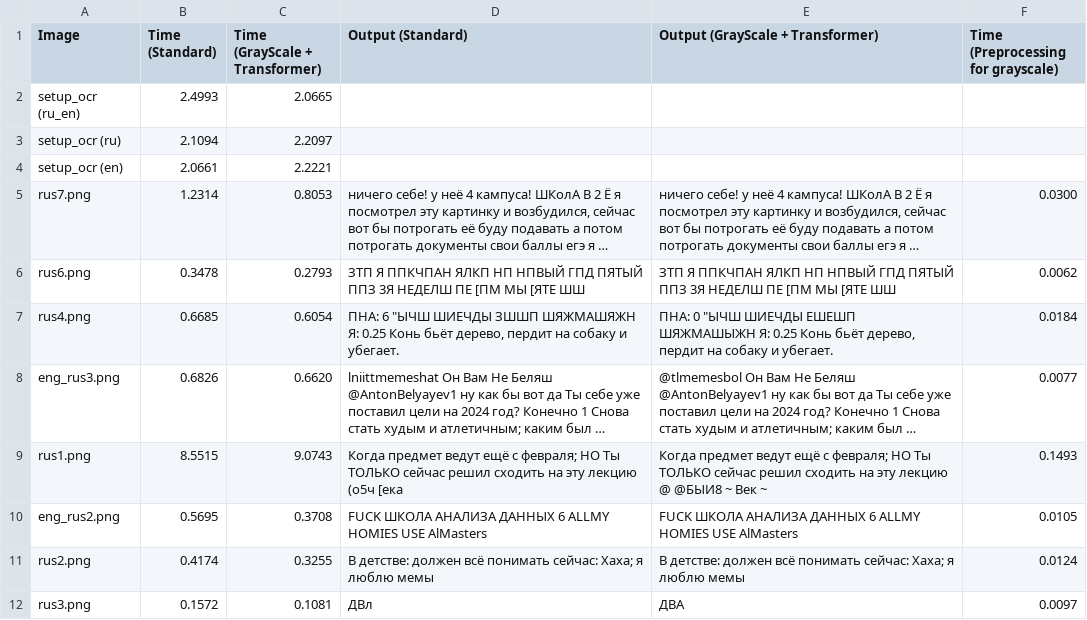
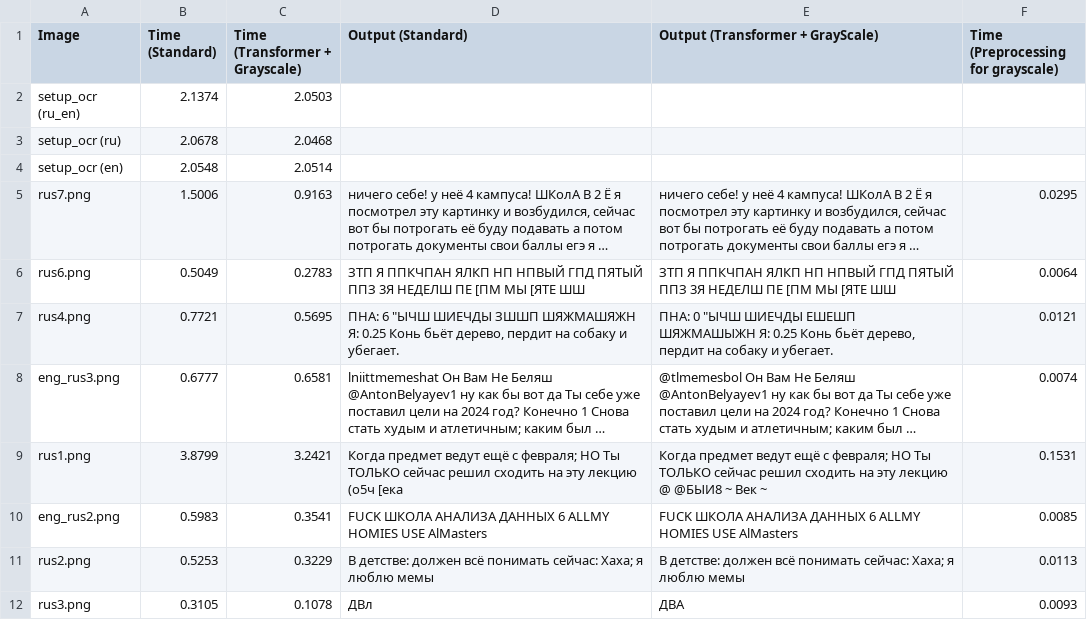
Before and after one commit to SUPERustam/yet_another_ff_research, a CSV file: images/grayscale_transformer.csv, drawn as a sheet; only a part is shown; long unchanged cells end in …; the diff covers the shown part only; the diff names each change by its address in the sheet, - before the commit and + after, or states it on an @@ line.

Commit message:
Update data for transformer + grayscalling

```diff
--- a/images/grayscale_transformer.csv
+++ b/images/grayscale_transformer.csv
-C1: Time (GrayScale + Transformer)
+C1: Time (Transformer + Grayscale)
-E1: Output (GrayScale + Transformer)
+E1: Output (Transformer + GrayScale)
-B2 (Time (Standard)): 2.4993
+B2 (Time (Standard)): 2.1374
-C2 (Time (Transformer + Grayscale)): 2.0665
+C2 (Time (Transformer + Grayscale)): 2.0503
-B3 (Time (Standard)): 2.1094
+B3 (Time (Standard)): 2.0678
-C3 (Time (Transformer + Grayscale)): 2.2097
+C3 (Time (Transformer + Grayscale)): 2.0468
-B4 (Time (Standard)): 2.0661
+B4 (Time (Standard)): 2.0548
-C4 (Time (Transformer + Grayscale)): 2.2221
+C4 (Time (Transformer + Grayscale)): 2.0514
-B5 (Time (Standard)): 1.2314
+B5 (Time (Standard)): 1.5006
-C5 (Time (Transformer + Grayscale)): 0.8053
+C5 (Time (Transformer + Grayscale)): 0.9163
-F5: 0.0300
+F5: 0.0295
-B6 (Time (Standard)): 0.3478
+B6 (Time (Standard)): 0.5049
-C6 (Time (Transformer + Grayscale)): 0.2793
+C6 (Time (Transformer + Grayscale)): 0.2783
-F6: 0.0062
+F6: 0.0064
-B7 (Time (Standard)): 0.6685
+B7 (Time (Standard)): 0.7721
-C7 (Time (Transformer + Grayscale)): 0.6054
+C7 (Time (Transformer + Grayscale)): 0.5695
-F7: 0.0184
+F7: 0.0121
-B8 (Time (Standard)): 0.6826
+B8 (Time (Standard)): 0.6777
-C8 (Time (Transformer + Grayscale)): 0.6620
+C8 (Time (Transformer + Grayscale)): 0.6581
-F8: 0.0077
+F8: 0.0074
-B9 (Time (Standard)): 8.5515
+B9 (Time (Standard)): 3.8799
-C9 (Time (Transformer + Grayscale)): 9.0743
+C9 (Time (Transformer + Grayscale)): 3.2421
-F9: 0.1493
+F9: 0.1531
-B10 (Time (Standard)): 0.5695
+B10 (Time (Standard)): 0.5983
-C10 (Time (Transformer + Grayscale)): 0.3708
+C10 (Time (Transformer + Grayscale)): 0.3541
-F10: 0.0105
+F10: 0.0085
-B11 (Time (Standard)): 0.4174
+B11 (Time (Standard)): 0.5253
-C11 (Time (Transformer + Grayscale)): 0.3255
+C11 (Time (Transformer + Grayscale)): 0.3229
-F11: 0.0124
+F11: 0.0113
-B12 (Time (Standard)): 0.1572
+B12 (Time (Standard)): 0.3105
-C12 (Time (Transformer + Grayscale)): 0.1081
+C12 (Time (Transformer + Grayscale)): 0.1078
-F12: 0.0097
+F12: 0.0093
```
Also changed, not shown: 24 edited cells elsewhere in this file, 1 other file.
